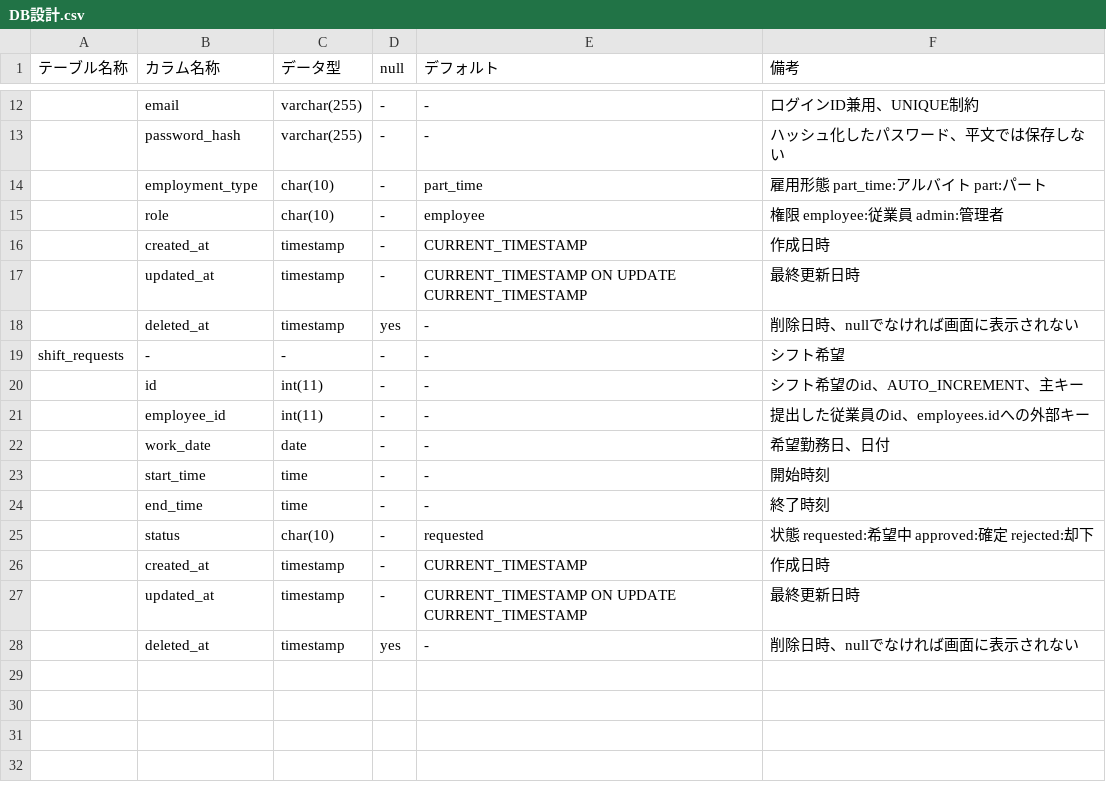
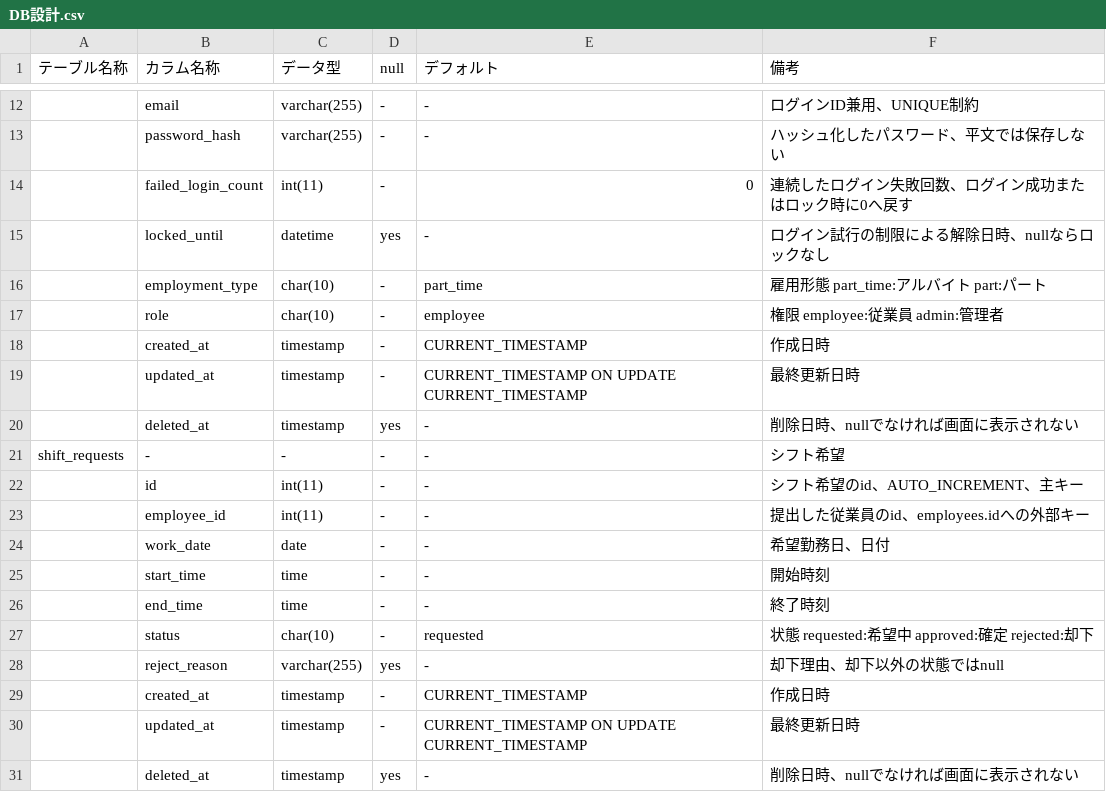
Before and after one commit to oshima1214/shift-schedule-app, a CSV file: docs/DB設計.csv, drawn as a sheet; only a part is shown, gaps mark what is left out; the diff names each change by its address in the sheet, - before the commit and + after, or states it on an @@ line.

```diff
--- a/docs/DB設計.csv
+++ b/docs/DB設計.csv
+row 14:  | failed_login_count | int(11) | - | 0 | 連続したログイン失敗回数、ログイン成功またはロック時に0へ戻す
+row 15:  | locked_until | datetime | yes | - | ログイン試行の制限による解除日時、nullならロックなし
+row 28:  | reject_reason | varchar(255) | yes | - | 却下理由、却下以外の状態ではnull
```
Also changed, not shown: 23 other files.
